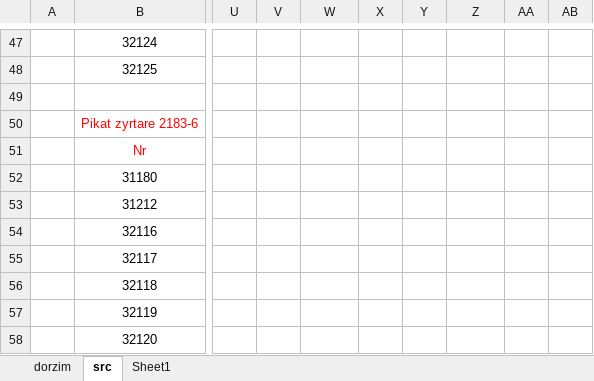
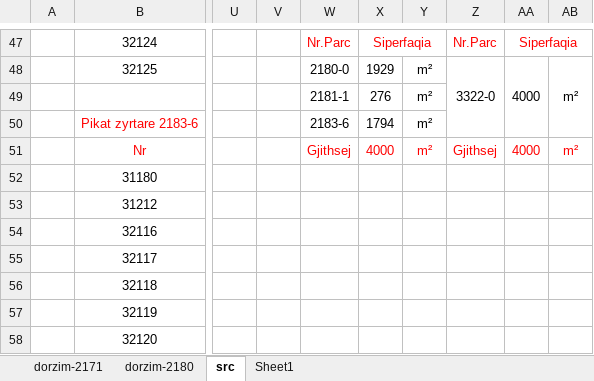
Before and after one commit to geo-coding/2171-0-Tahir-Shehu-Greme, an Excel workbook: cd/7-Koordinatat-e-pikave-për-parcelë-2171-0-Tahir-Shehu.xlsx, sheet src, drawn as a sheet; only a part is shown, gaps mark what is left out; values as stored, in another font and other column widths than the file's, no borders; the diff covers the shown part only; the diff names each change by its address in the sheet, - before the commit and + after, or states it on an @@ line.

```diff
--- a/cd/7-Koordinatat-e-pikave-për-parcelë-2171-0-Tahir-Shehu.xlsx (sheet src)
+++ b/cd/7-Koordinatat-e-pikave-për-parcelë-2171-0-Tahir-Shehu.xlsx (sheet src)
-sheet tab: dorzim
+sheet tab: dorzim-2180
+sheet tab: dorzim-2171
-W47: (empty)
+W47: Nr.Parc
-X47: (empty)
+X47: Siperfaqia
+X47:Y47 merged
-Z47: (empty)
+Z47: Nr.Parc
-AA47: (empty)
+AA47: Siperfaqia
+AA47:AB47 merged
-W48: (empty)
+W48: 2180-0
-X48: (empty)
+X48: 1929
-Y48:Y51: (empty)
+Y48:Y51: m²
-Z48: (empty)
+Z48: 3322-0
+Z48:Z50 merged
-AA48: (empty)
+AA48: 4000
+AA48:AA50 merged
-AB48: (empty)
+AB48: m²
+AB48:AB50 merged
-W49: (empty)
+W49: 2181-1
-X49: (empty)
+X49: 276
-W50: (empty)
+W50: 2183-6
-X50: (empty)
+X50: 1794
-W51: (empty)
+W51: Gjithsej
-X51: (empty)
+X51: 4000
-Z51: (empty)
+Z51: Gjithsej
-AA51: (empty)
+AA51: 4000
-AB51: (empty)
+AB51: m²
```
Also changed, not shown: 23 added rows, 7 removed rows, 27 edited cells and merged cells elsewhere in this sheet, sheet dorzim-2180, charts or pictures, 7 other files.
